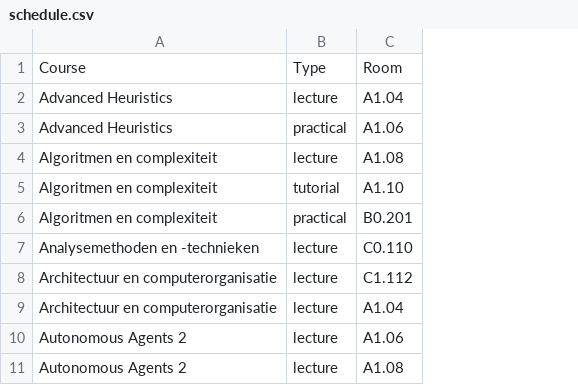
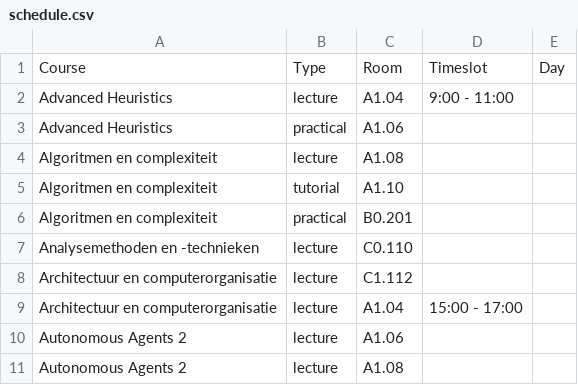
Before and after one commit to AnnemijnD/safariteam, a CSV file: code/schedule.csv, drawn as a sheet; only a part is shown; the diff names each change by its address in the sheet, - before the commit and + after, or states it on an @@ line.

Commit message:
add day and timeslot

```diff
--- a/code/schedule.csv
+++ b/code/schedule.csv
+column D, rows 1-9: Timeslot | 9:00 - 11:00 |  |  |  |  |  |  | 15:00 - 17:00
+column E, row 1: Day
```
Also changed, not shown: 2 other files.
